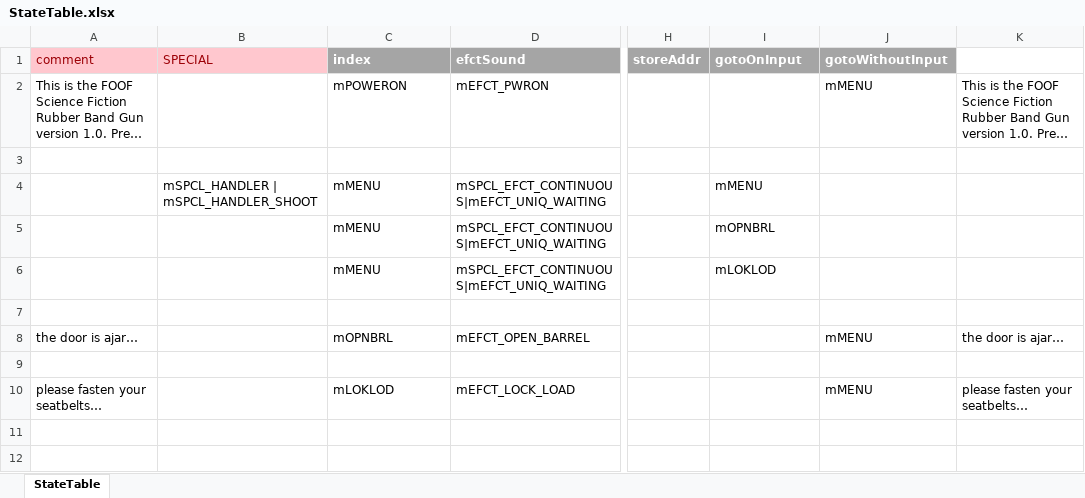
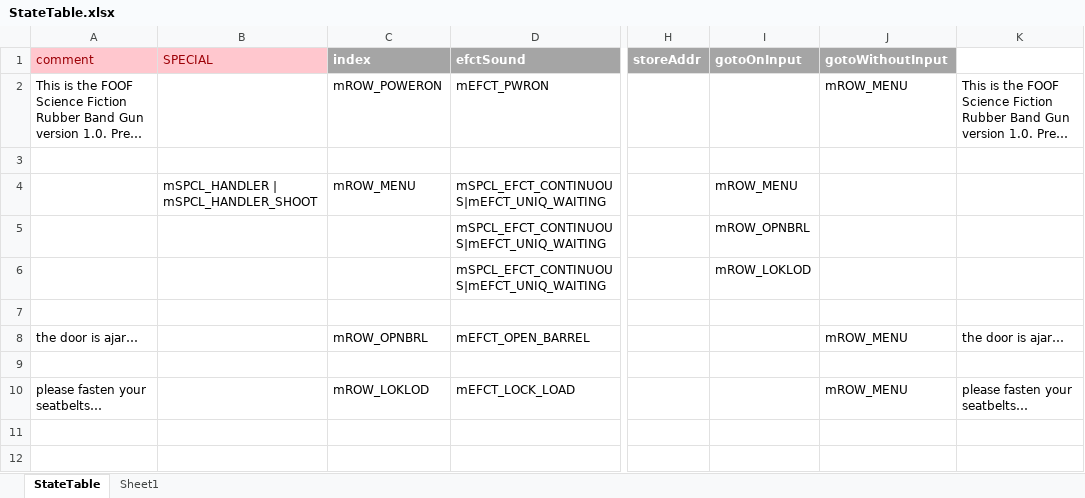
Before and after one commit to Mark-MDO47/RubberBandGun, an Excel workbook: RBG_arduino/StateTable.xlsx, sheet StateTable, drawn as a sheet; only a part is shown, gaps mark what is left out; long unchanged cells end in …; values as stored, in another font and other column widths than the file's, no borders; the diff covers the shown part only; the diff names each change by its address in the sheet, - before the commit and + after, or states it on an @@ line.

```diff
--- a/RBG_arduino/StateTable.xlsx (sheet StateTable)
+++ b/RBG_arduino/StateTable.xlsx (sheet StateTable)
+sheet tab: Sheet1
-C2 (index): mPOWERON
+C2 (index): mROW_POWERON
-J2 (gotoWithoutInput): mMENU
+J2 (gotoWithoutInput): mROW_MENU
-C4 (index): mMENU
+C4 (index): mROW_MENU
-I4 (gotoOnInput): mMENU
+I4 (gotoOnInput): mROW_MENU
-C5:C6 (index): mMENU
+C5:C6 (index): (empty)
-I5 (gotoOnInput): mOPNBRL
+I5 (gotoOnInput): mROW_OPNBRL
-I6 (gotoOnInput): mLOKLOD
+I6 (gotoOnInput): mROW_LOKLOD
-C8 (index): mOPNBRL
+C8 (index): mROW_OPNBRL
-J8 (gotoWithoutInput): mMENU
+J8 (gotoWithoutInput): mROW_MENU
-C10 (index): mLOKLOD
+C10 (index): mROW_LOKLOD
-J10 (gotoWithoutInput): mMENU
+J10 (gotoWithoutInput): mROW_MENU
```
Also changed, not shown: 31 edited cells elsewhere in this sheet, RBG_arduino/StateTable_minimal.xlsx, 1 other file.
